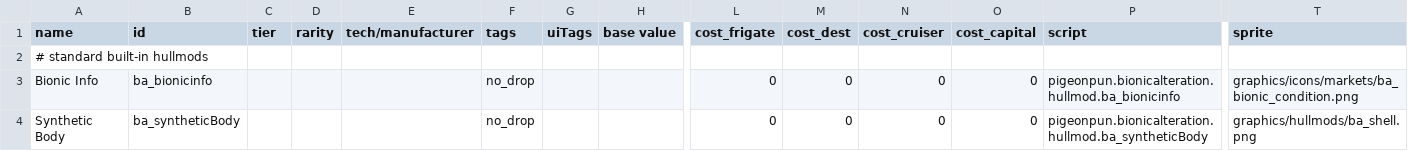
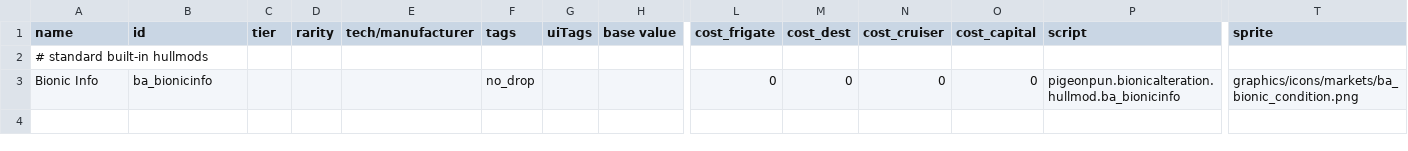
Before and after one commit to CosmicFishi/Bionic-Alteration, a CSV file: data/hullmods/hull_mods.csv, drawn as a sheet; only a part is shown, gaps mark what is left out; rows hold the shown columns only; the diff names each change by its address in the sheet, - before the commit and + after, or states it on an @@ line.

```diff
--- a/data/hullmods/hull_mods.csv
+++ b/data/hullmods/hull_mods.csv
-row 4: Synthetic Body | ba_syntheticBody |  |  |  | no_drop |  |  | 0 | 0 | 0 | 0 | pigeonpun.bionicalteration.hullmod.ba_syntheticBody | graphics/hullmods/ba_shell.png
```
Also changed, not shown: 1 other file.
